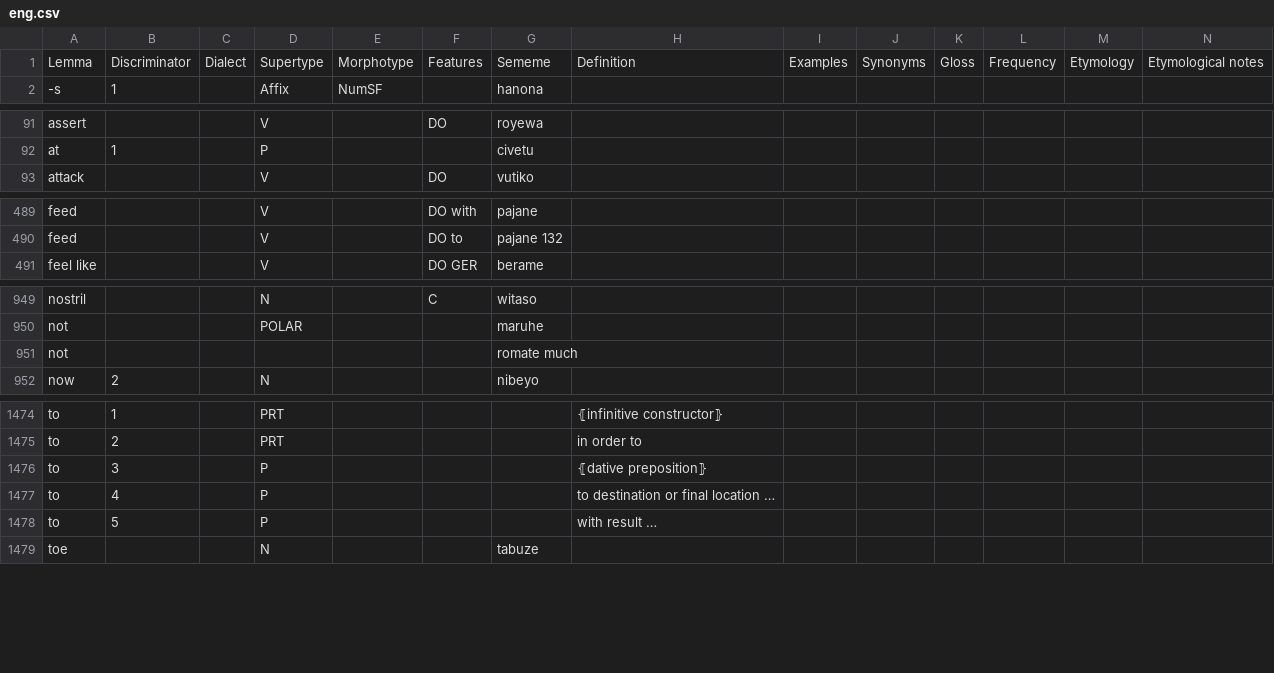
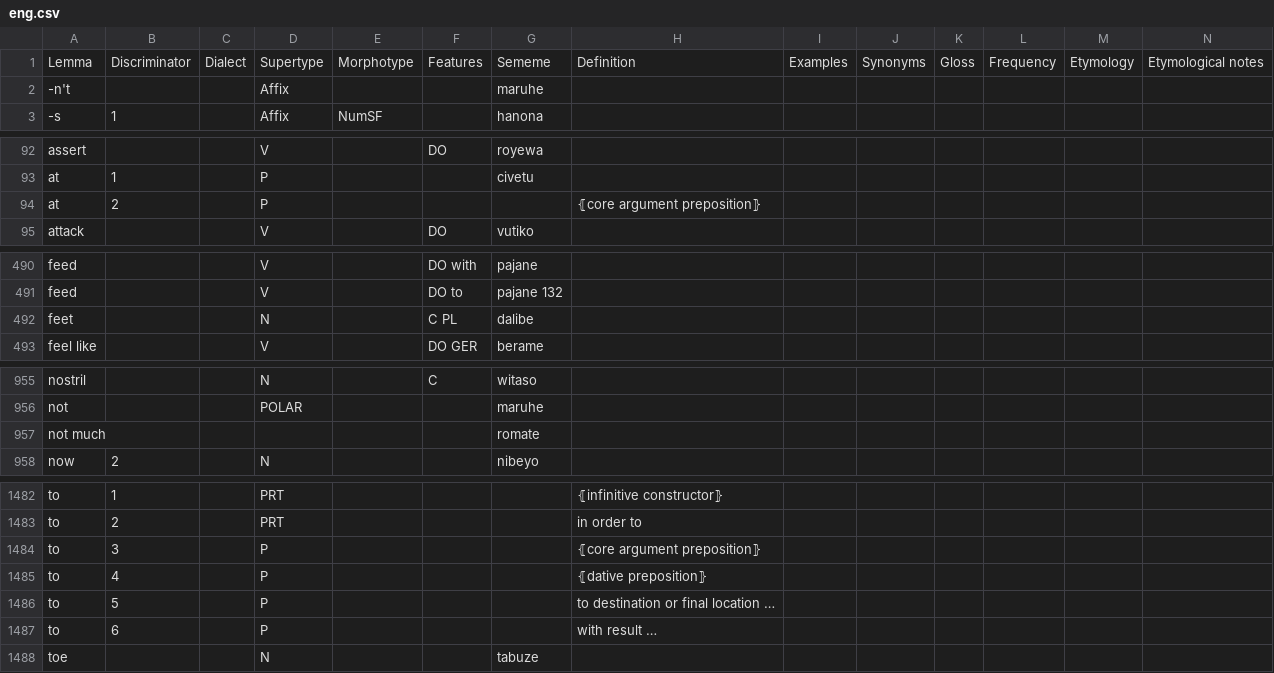
Before and after one commit to Ntsekees/Predilex, a CSV file: natlangs/eng.csv, drawn as a sheet; only a part is shown, gaps mark what is left out; the diff covers the shown part only.

```diff
--- a/natlangs/eng.csv
+++ b/natlangs/eng.csv
@@ -1,2 +1,3 @@
 "Lemma","Discriminator","Dialect","Supertype","Morphotype","Features","Sememe","Definition","Examples","Synonyms","Gloss","Frequency","Etymology","Etymological notes"
+"-n't",,,"Affix",,,"maruhe ",,,,,,,
 "-s",1,,"Affix","NumSF",,"hanona",,,,,,,
@@ -92,2 +93,3 @@
 "at",1,,"P",,,"civetu ",,,,,,,
+"at",2,,"P",,,,"⦃core argument preposition⦄",,,,,,
 "attack",,,"V",,"DO","vutiko ",,,,,,,
@@ -490,2 +491,3 @@
 "feed",,,"V",,"DO to","pajane 132",,,,,,,
+"feet",,,"N",,"C PL","dalibe ",,,,,,,
 "feel like",,,"V",,"DO GER","berame ",,,,,,,
@@ -950,3 +956,3 @@
 "not",,,"POLAR",,,"maruhe ",,,,,,,
-"not",,,,,,"romate much",,,,,,,
+"not much",,,,,,"romate",,,,,,,
 "now",2,,"N",,,"nibeyo ",,,,,,,
@@ -1475,5 +1483,6 @@
 "to",2,,"PRT",,,,"in order to",,,,,,
-"to",3,,"P",,,,"⦃dative preposition⦄",,,,,,
-"to",4,,"P",,,,"to destination or final location …",,,,,,
-"to",5,,"P",,,,"with result …",,,,,,
+"to",3,,"P",,,,"⦃core argument preposition⦄",,,,,,
+"to",4,,"P",,,,"⦃dative preposition⦄",,,,,,
+"to",5,,"P",,,,"to destination or final location …",,,,,,
+"to",6,,"P",,,,"with result …",,,,,,
 "toe",,,"N",,,"tabuze ",,,,,,,
```
Also changed, not shown: 14 added rows, 2 removed rows and 39 edited cells elsewhere in this file.
